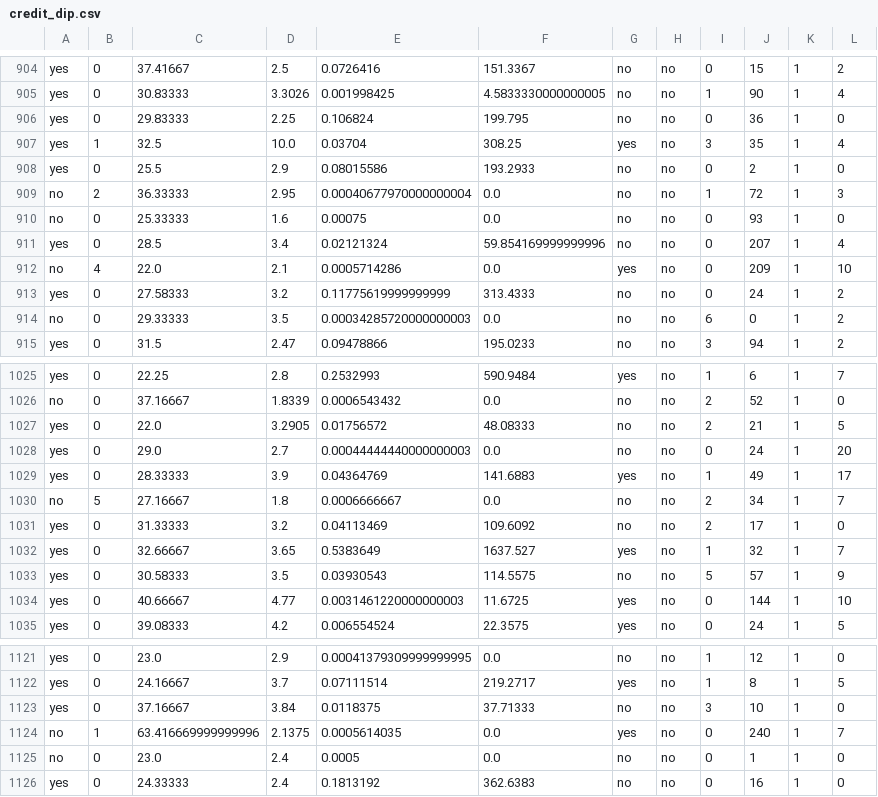
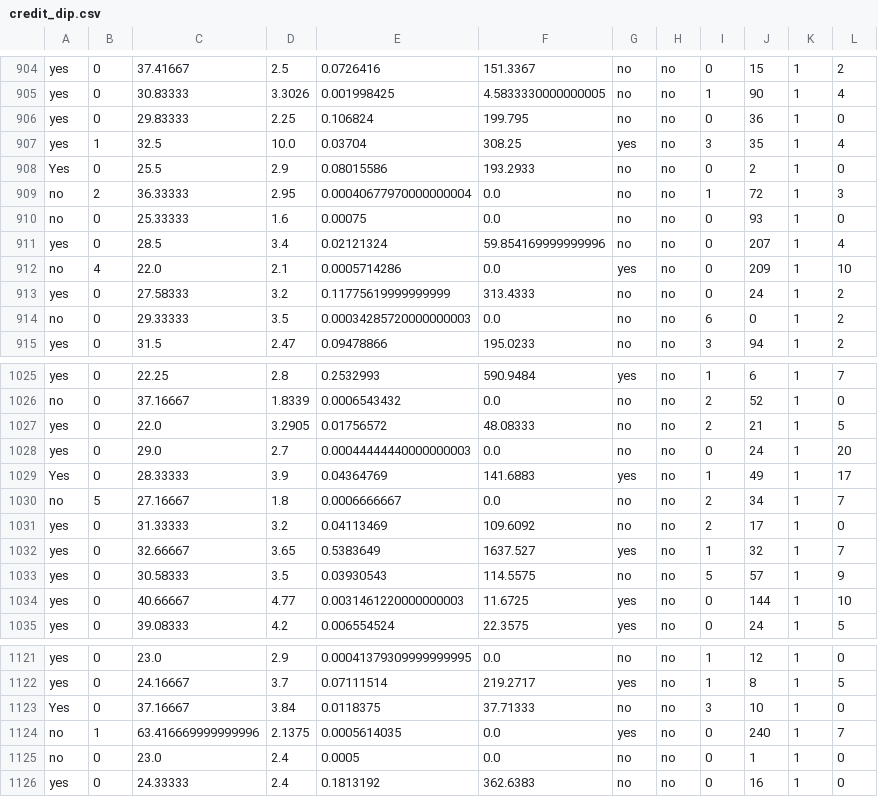
Before and after one commit to Fabian830348/Bases_Datos, a CSV file: credit_dip.csv, drawn as a sheet; only a part is shown, gaps mark what is left out; the diff covers the shown part only.

```diff
--- a/credit_dip.csv
+++ b/credit_dip.csv
@@ -907,3 +907,3 @@ yes,0,29.83333,2.25,0.106824,199.795,no,no,0,36,1,0
 yes,1,32.5,10.0,0.03704,308.25,yes,no,3,35,1,4
-yes,0,25.5,2.9,0.08015586,193.2933,no,no,0,2,1,0
+Yes,0,25.5,2.9,0.08015586,193.2933,no,no,0,2,1,0
 no,2,36.33333,2.95,0.00040677970000000004,0.0,no,no,1,72,1,3
@@ -1028,3 +1028,3 @@ yes,0,22.0,3.2905,0.01756572,48.08333,no,no,2,21,1,5
 yes,0,29.0,2.7,0.00044444440000000003,0.0,no,no,0,24,1,20
-yes,0,28.33333,3.9,0.04364769,141.6883,yes,no,1,49,1,17
+Yes,0,28.33333,3.9,0.04364769,141.6883,yes,no,1,49,1,17
 no,5,27.16667,1.8,0.0006666667,0.0,no,no,2,34,1,7
@@ -1122,3 +1122,3 @@ yes,0,23.0,2.9,0.00041379309999999995,0.0,no,no,1,12,1,0
 yes,0,24.16667,3.7,0.07111514,219.2717,yes,no,1,8,1,5
-yes,0,37.16667,3.84,0.0118375,37.71333,no,no,3,10,1,0
+Yes,0,37.16667,3.84,0.0118375,37.71333,no,no,3,10,1,0
 no,1,63.416669999999996,2.1375,0.0005614035,0.0,yes,no,0,240,1,7
```
Also changed, not shown: 1 added row, 1 removed row and 10 edited cells elsewhere in this file.
